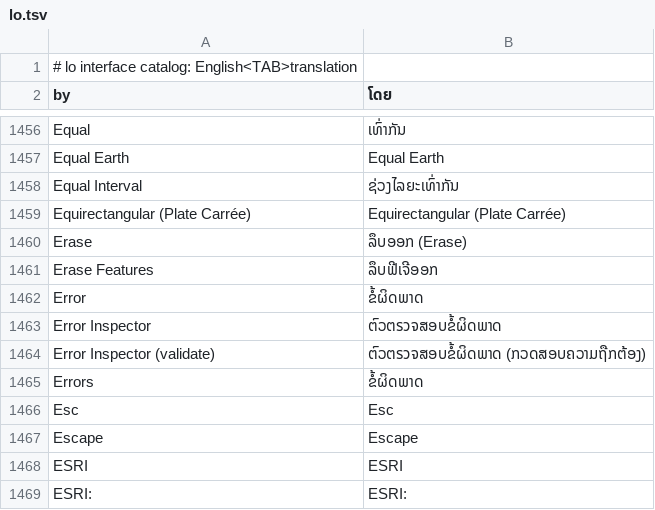
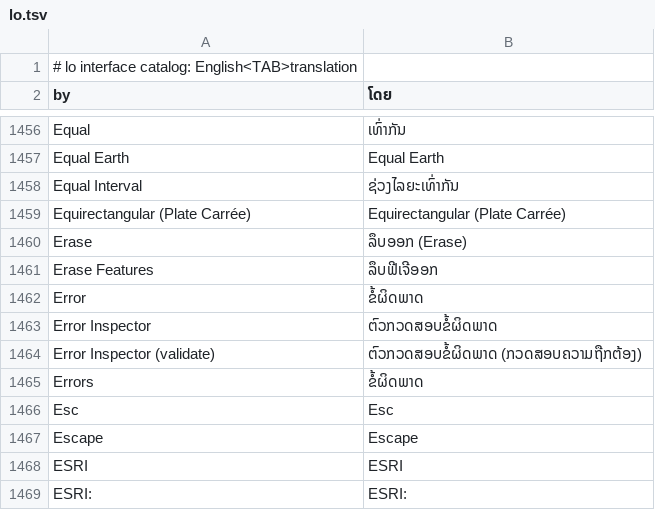
Before and after one commit to ninhhaidang/RustGIS, a TSV file: crates/ui-egui/src/i18n/lo.tsv, drawn as a sheet; only a part is shown, gaps mark what is left out.

```diff
--- a/crates/ui-egui/src/i18n/lo.tsv
+++ b/crates/ui-egui/src/i18n/lo.tsv
@@ -1462,4 +1462,4 @@ Erase Features	ລຶບຟີເຈີອອກ
 Error	ຂໍ້ຜິດພາດ
-Error Inspector	ຕົວຕรวจສອບຂໍ້ຜິດພາດ
-Error Inspector (validate)	ຕົວຕรวจສອບຂໍ້ຜິດພາດ (ກວດສອບຄວາມຖືກຕ້ອງ)
+Error Inspector	ຕົວກວດສອບຂໍ້ຜິດພາດ
+Error Inspector (validate)	ຕົວກວດສອບຂໍ້ຜິດພາດ (ກວດສອບຄວາມຖືກຕ້ອງ)
 Errors	ຂໍ້ຜິດພາດ
```
Also changed, not shown: 23 other files.
